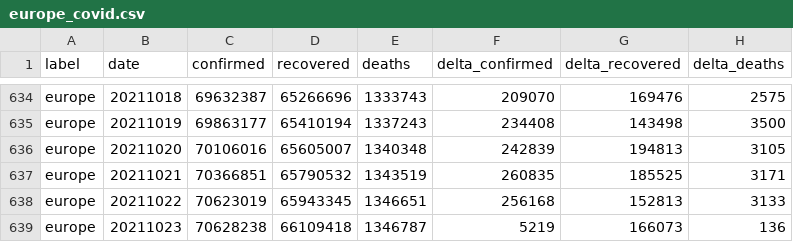
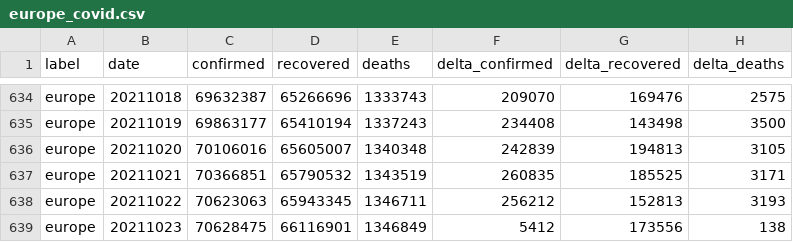
Before and after one commit to kirajano/corona-scrape-morgenpost, a CSV file: europe_covid.csv, drawn as a sheet; only a part is shown, gaps mark what is left out.

```diff
--- a/europe_covid.csv
+++ b/europe_covid.csv
@@ -637,3 +637,3 @@ europe,20211020,70106016,65605007,1340348,242839,194813,3105
 europe,20211021,70366851,65790532,1343519,260835,185525,3171
-europe,20211022,70623019,65943345,1346651,256168,152813,3133
-europe,20211023,70628238,66109418,1346787,5219,166073,136
+europe,20211022,70623063,65943345,1346711,256212,152813,3193
+europe,20211023,70628475,66116901,1346849,5412,173556,138
```
Also changed, not shown: germany_covid.csv, world_covid.csv.
